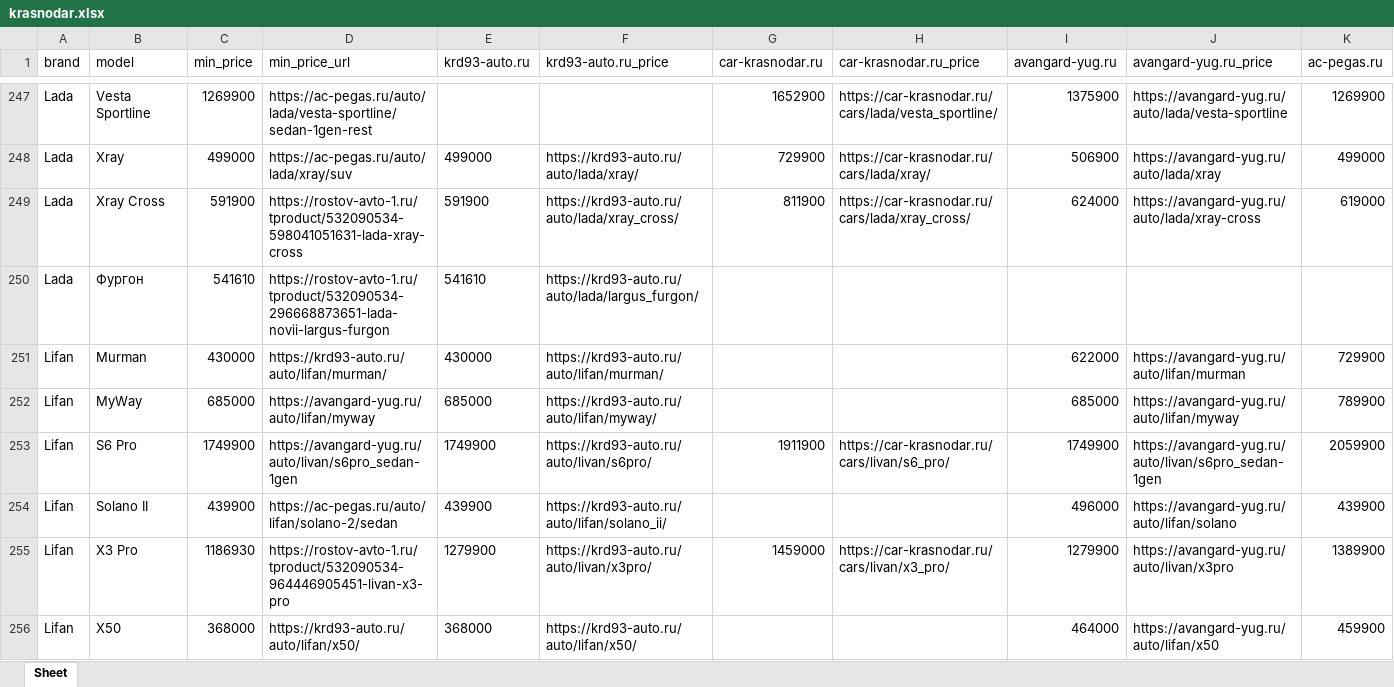
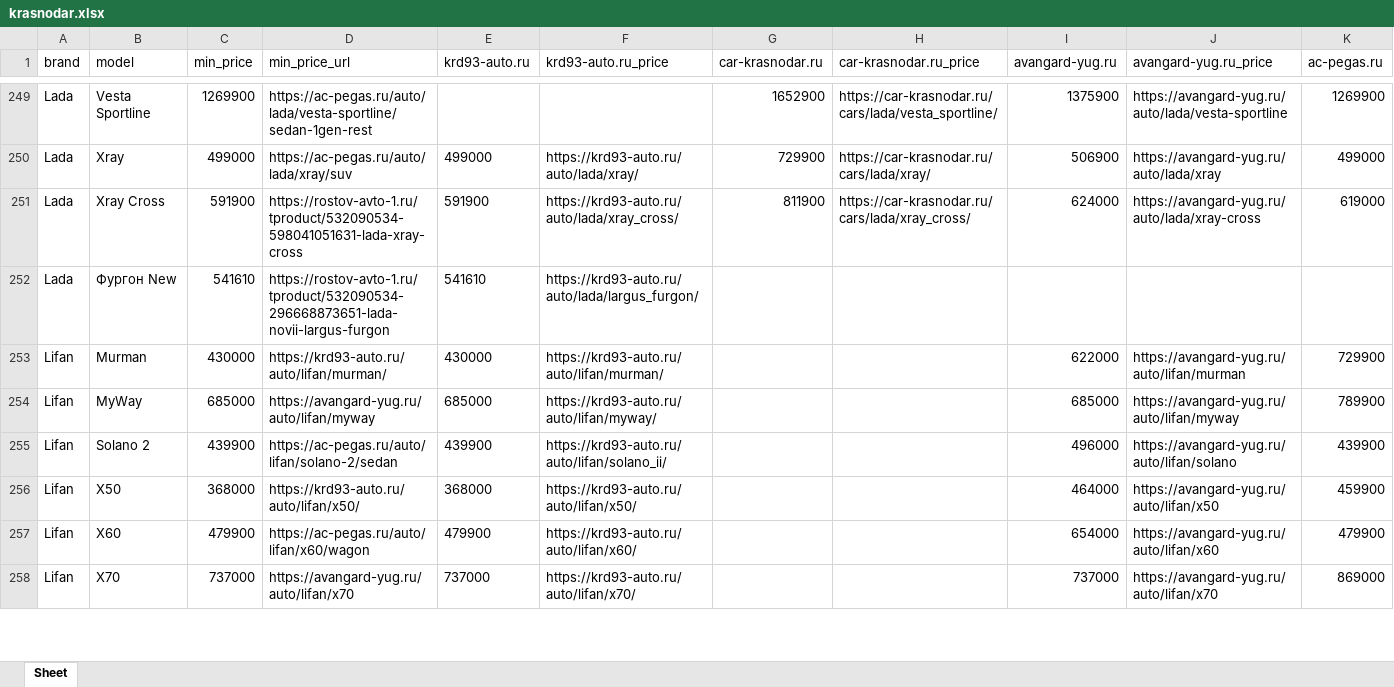
Before and after one commit to AlekseyNushtaev/AutoPars010824, an Excel workbook: krasnodar.xlsx, sheet Sheet, drawn as a sheet; only a part is shown, gaps mark what is left out; the shorter side is filled out with more unchanged rows; values as stored, in another font and other column widths than the file's, no borders; removed rows and columns are numbered as before the commit, all else as after; rows hold the shown columns only; the diff covers the shown part only; the diff names each change by its address in the sheet, - before the commit and + after, or states it on an @@ line.

```diff
--- a/krasnodar.xlsx (sheet Sheet)
+++ b/krasnodar.xlsx (sheet Sheet)
-B252 (model): Фургон
+B252 (model): Фургон New
-row 253: Lifan | S6 Pro | 1749900 | https://avangard-yug.ru/auto/livan/s6pro_sedan-1gen | 1749900 | https://krd93-auto.ru/auto/livan/s6pro/ | 1911900 | https://car-krasnodar.ru/cars/livan/s6_pro/ | 1749900 | https://avangard-yug.ru/auto/livan/s6pro_sedan-1gen | 2059900
-B255 (model): Solano II
+B255 (model): Solano 2
-row 255: Lifan | X3 Pro | 1186930 | https://rostov-avto-1.ru/tproduct/532090534-964446905451-livan-x3-pro | 1279900 | https://krd93-auto.ru/auto/livan/x3pro/ | 1459000 | https://car-krasnodar.ru/cars/livan/x3_pro/ | 1279900 | https://avangard-yug.ru/auto/livan/x3pro | 1389900
```
Also changed, not shown: 6 added rows, 2 removed rows and 10 edited cells elsewhere in this sheet, stavropol.xlsx, surgut.xlsx, 9 other files.
